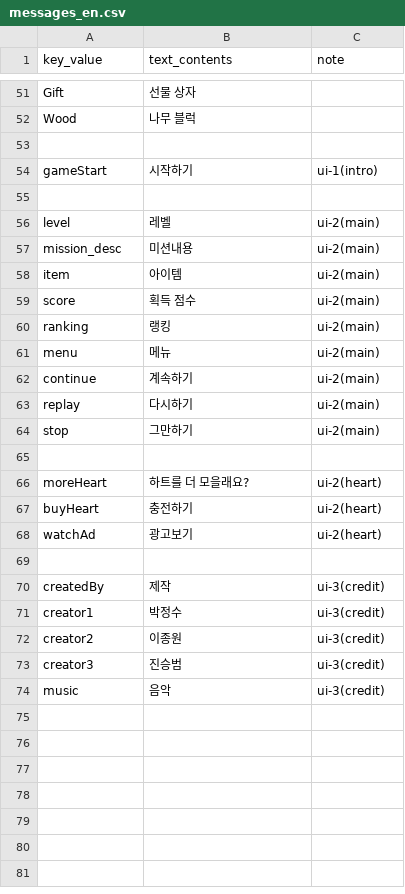
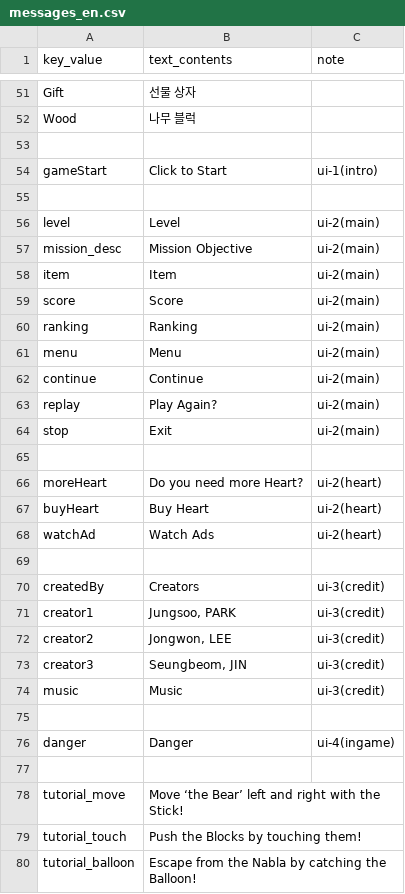
Before and after one commit to yulcat/SGGJ2016, a CSV file: Assets/Resources/Data/messages_en.csv, drawn as a sheet; only a part is shown, gaps mark what is left out; the diff covers the shown part only.

```diff
--- a/Assets/Resources/Data/messages_en.csv
+++ b/Assets/Resources/Data/messages_en.csv
@@ -53,22 +53,28 @@ Wood,나무 블럭,
 ,,
-gameStart,시작하기,ui-1(intro)
+gameStart,Click to Start,ui-1(intro)
 ,,
-level,레벨,ui-2(main)
-mission_desc,미션내용,ui-2(main)
-item,아이템,ui-2(main)
-score,획득 점수,ui-2(main)
-ranking,랭킹,ui-2(main)
-menu,메뉴,ui-2(main)
-continue,계속하기,ui-2(main)
-replay,다시하기,ui-2(main)
-stop,그만하기,ui-2(main)
+level,Level,ui-2(main)
+mission_desc,Mission Objective,ui-2(main)
+item,Item,ui-2(main)
+score,Score,ui-2(main)
+ranking,Ranking,ui-2(main)
+menu,Menu,ui-2(main)
+continue,Continue,ui-2(main)
+replay,Play Again?,ui-2(main)
+stop,Exit,ui-2(main)
 ,,
-moreHeart,하트를 더 모을래요?,ui-2(heart)
-buyHeart,충전하기,ui-2(heart)
-watchAd,광고보기,ui-2(heart)
+moreHeart,Do you need more Heart?,ui-2(heart)
+buyHeart,Buy Heart,ui-2(heart)
+watchAd,Watch Ads,ui-2(heart)
 ,,
-createdBy,제작,ui-3(credit)
-creator1,박정수,ui-3(credit)
-creator2,이종원,ui-3(credit)
-creator3,진승범,ui-3(credit)
-music,음악,ui-3(credit)
+createdBy,Creators,ui-3(credit)
+creator1,"Jungsoo, PARK",ui-3(credit)
+creator2,"Jongwon, LEE",ui-3(credit)
+creator3,"Seungbeom, JIN",ui-3(credit)
+music,Music,ui-3(credit)
+,,
+danger,Danger,ui-4(ingame)
+,,
+tutorial_move,Move ‘the Bear’ left and right with the Stick!,
+tutorial_touch,Push the Blocks by touching them!,
+tutorial_balloon,Escape from the Nabla by catching the Balloon!,
```
Also changed, not shown: 7 edited cells elsewhere in this file, Assets/Resources/Data/messages.csv.
